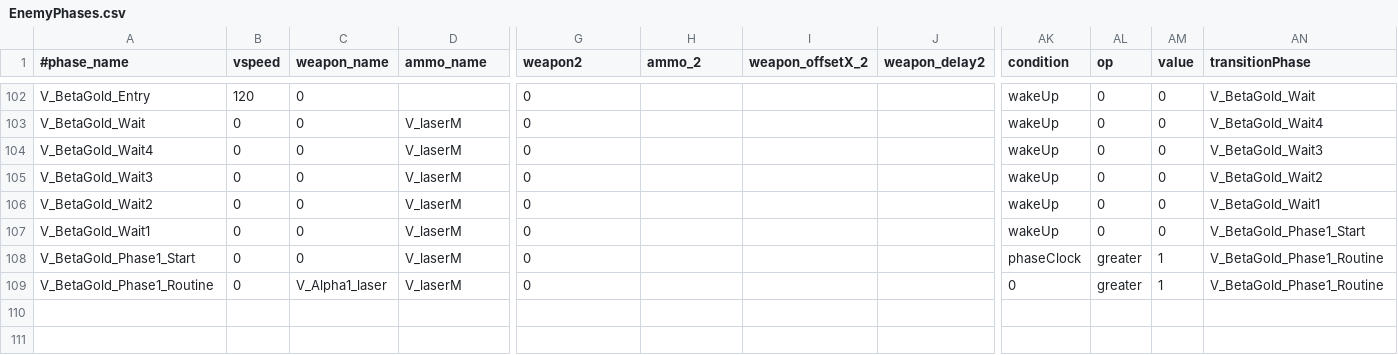
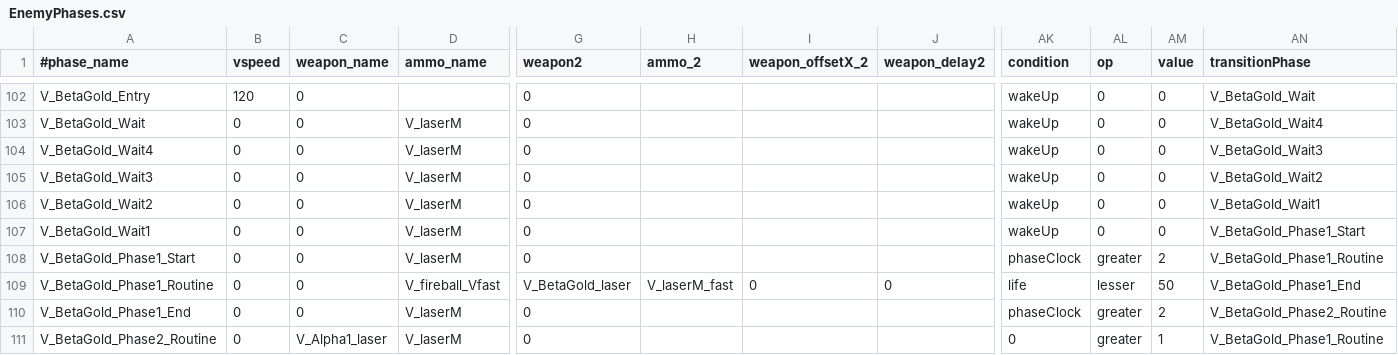
Before and after one commit to StarfighterDevTeam/StarFighter, a CSV file: Unstable/StarFighter/StarFighter/Assets/Scripts/Generated/EnemyPhases.csv, drawn as a sheet; only a part is shown, gaps mark what is left out; rows hold the shown columns only; the diff names each change by its address in the sheet, - before the commit and + after, or states it on an @@ line.

```diff
--- a/Unstable/StarFighter/StarFighter/Assets/Scripts/Generated/EnemyPhases.csv
+++ b/Unstable/StarFighter/StarFighter/Assets/Scripts/Generated/EnemyPhases.csv
-AM108 (value): 1
+AM108 (value): 2
-C109 (weapon_name): V_Alpha1_laser
+C109 (weapon_name): 0
-D109 (ammo_name): V_laserM
+D109 (ammo_name): V_fireball_Vfast
-G109 (weapon2): 0
+G109 (weapon2): V_BetaGold_laser
-H109 (ammo_2): (empty)
+H109 (ammo_2): V_laserM_fast
-I109 (weapon_offsetX_2): (empty)
+I109 (weapon_offsetX_2): 0
-J109 (weapon_delay2): (empty)
+J109 (weapon_delay2): 0
-AK109 (condition): 0
+AK109 (condition): life
-AL109 (op): greater
+AL109 (op): lesser
-AM109 (value): 1
+AM109 (value): 50
-AN109 (transitionPhase): V_BetaGold_Phase1_Routine
+AN109 (transitionPhase): V_BetaGold_Phase1_End
+row 110: V_BetaGold_Phase1_End | 0 | 0 | V_laserM | 0 |  |  |  | phaseClock | greater | 2 | V_BetaGold_Phase2_Routine
+row 111: V_BetaGold_Phase2_Routine | 0 | V_Alpha1_laser | V_laserM | 0 |  |  |  | 0 | greater | 1 | V_BetaGold_Phase1_Routine
```
Also changed, not shown: Unstable/StarFighter/StarFighter/Assets/Scripts/Generated/Ammo.csv, 5 other files.
